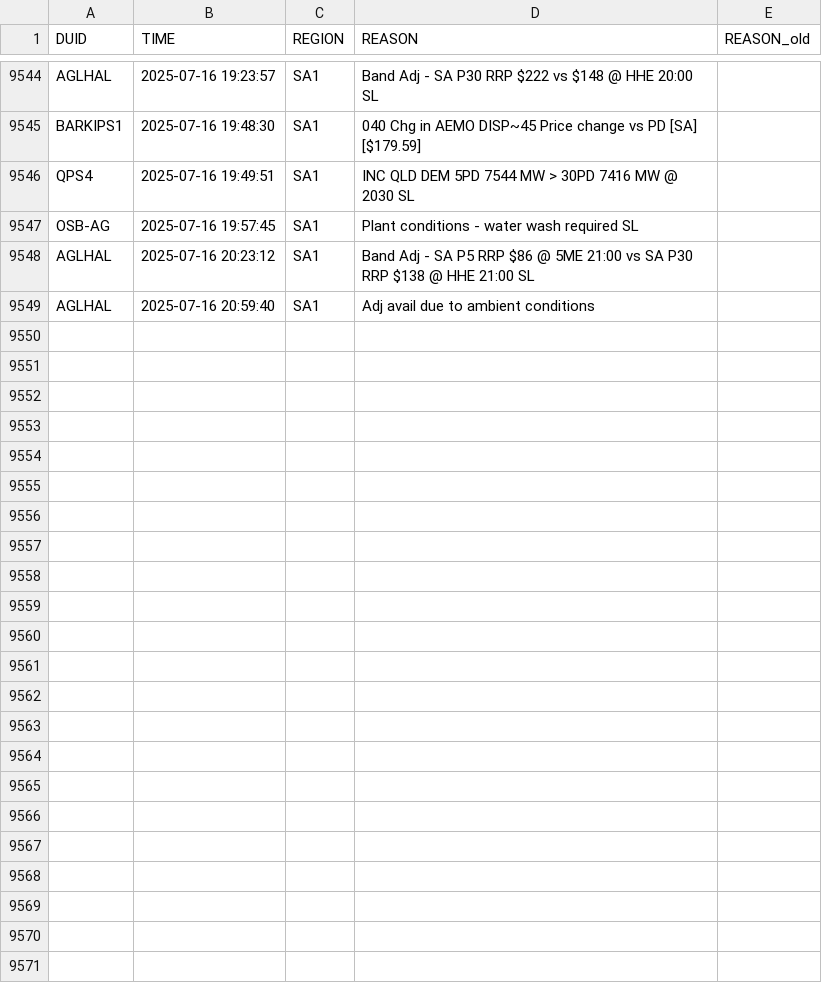
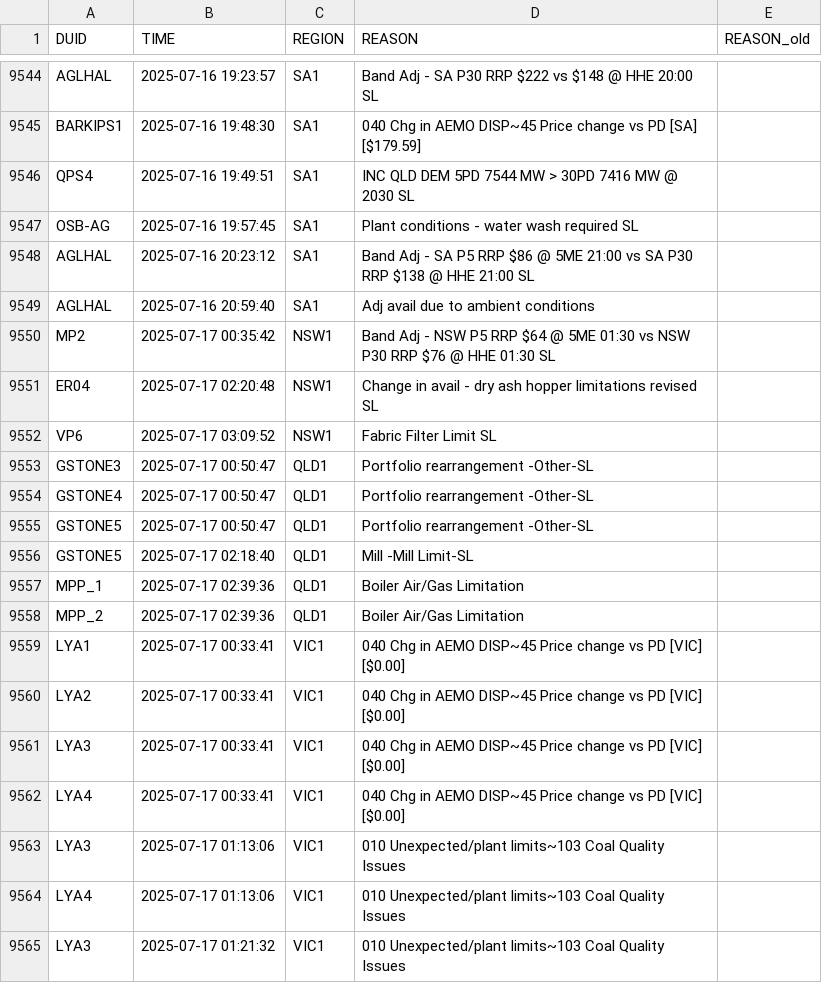
Before and after one commit to Hellijam9/PASA-MONITOR, a CSV file: last_rebids.csv, drawn as a sheet; only a part is shown, gaps mark what is left out.

```diff
--- a/last_rebids.csv
+++ b/last_rebids.csv
@@ -9549 +9549,17 @@ AGLHAL,2025-07-16 20:23:12,SA1,Band Adj - SA P5 RRP $86 @ 5ME 21:00 vs SA P30 RR
 AGLHAL,2025-07-16 20:59:40,SA1,Adj avail due to ambient conditions,
+MP2,2025-07-17 00:35:42,NSW1,Band Adj - NSW P5 RRP $64 @ 5ME 01:30 vs NSW P30 RRP $76 @ HHE 01:30 SL,
+ER04,2025-07-17 02:20:48,NSW1,Change in avail - dry ash hopper limitations revised SL,
+VP6,2025-07-17 03:09:52,NSW1,Fabric Filter Limit SL,
+GSTONE3,2025-07-17 00:50:47,QLD1,Portfolio rearrangement -Other-SL,
+GSTONE4,2025-07-17 00:50:47,QLD1,Portfolio rearrangement -Other-SL,
+GSTONE5,2025-07-17 00:50:47,QLD1,Portfolio rearrangement -Other-SL,
+GSTONE5,2025-07-17 02:18:40,QLD1,Mill -Mill Limit-SL,
+MPP_1,2025-07-17 02:39:36,QLD1,Boiler Air/Gas Limitation,
+MPP_2,2025-07-17 02:39:36,QLD1,Boiler Air/Gas Limitation,
+LYA1,2025-07-17 00:33:41,VIC1,040 Chg in AEMO DISP~45 Price change vs PD [VIC] [$0.00],
+LYA2,2025-07-17 00:33:41,VIC1,040 Chg in AEMO DISP~45 Price change vs PD [VIC] [$0.00],
+LYA3,2025-07-17 00:33:41,VIC1,040 Chg in AEMO DISP~45 Price change vs PD [VIC] [$0.00],
+LYA4,2025-07-17 00:33:41,VIC1,040 Chg in AEMO DISP~45 Price change vs PD [VIC] [$0.00],
+LYA3,2025-07-17 01:13:06,VIC1,010 Unexpected/plant limits~103 Coal Quality Issues,
+LYA4,2025-07-17 01:13:06,VIC1,010 Unexpected/plant limits~103 Coal Quality Issues,
+LYA3,2025-07-17 01:21:32,VIC1,010 Unexpected/plant limits~103 Coal Quality Issues,
```
